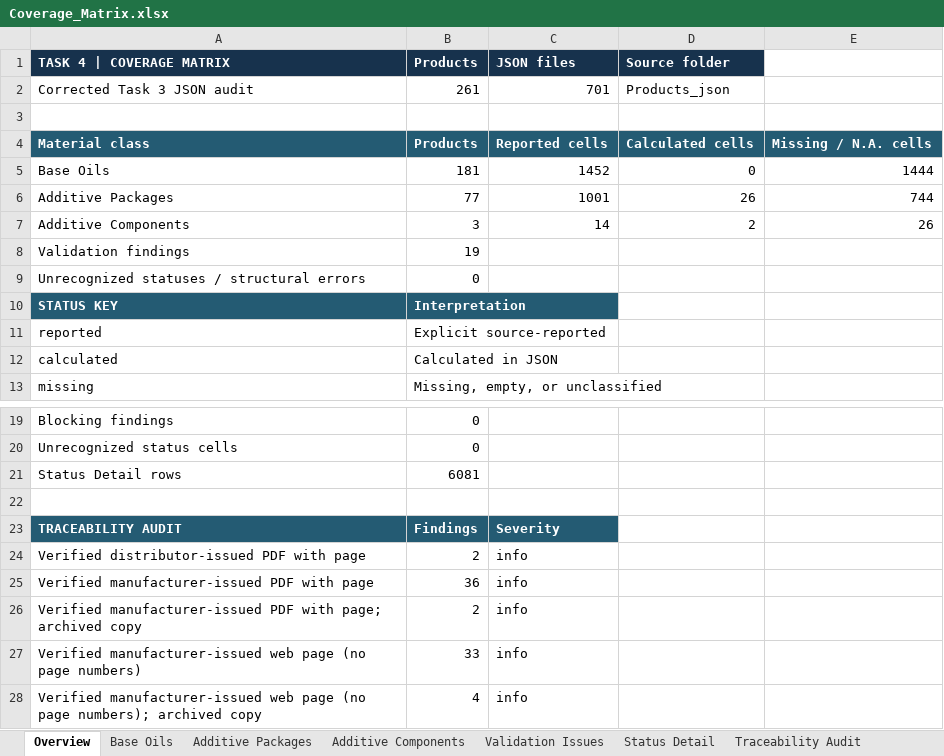
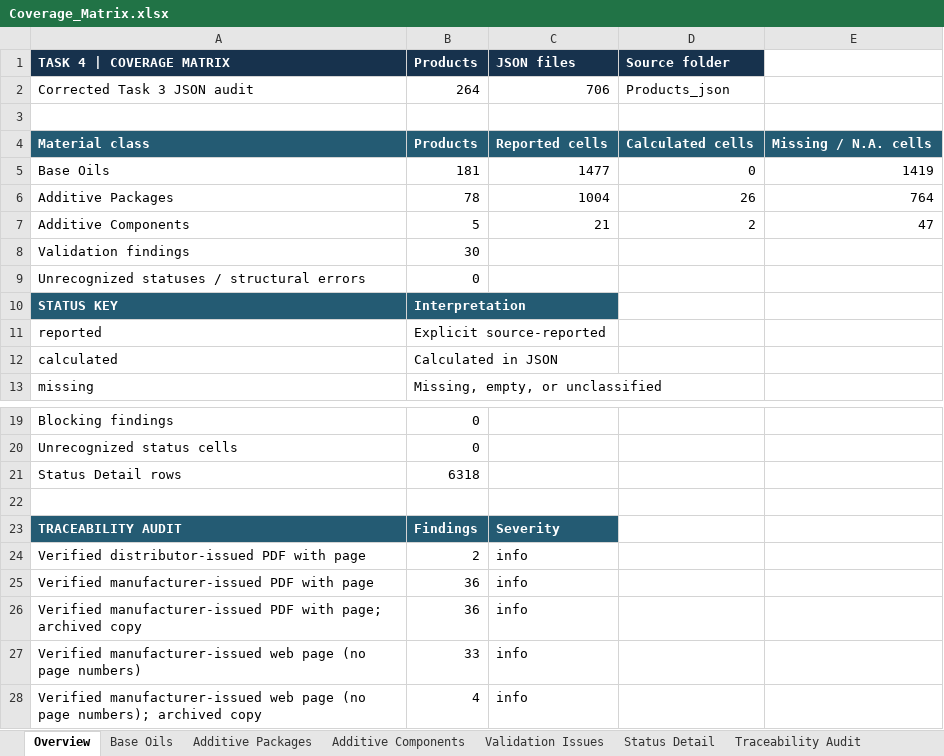
Before and after one commit to alaaahmadd182-lab/Smart-formulator-project, an Excel workbook: Coverage_Matrix.xlsx, sheet Overview, drawn as a sheet; only a part is shown, gaps mark what is left out; values as stored, in another font and other column widths than the file's, no borders; the diff names each change by its address in the sheet, - before the commit and + after, or states it on an @@ line.

```diff
--- a/Coverage_Matrix.xlsx (sheet Overview)
+++ b/Coverage_Matrix.xlsx (sheet Overview)
-B2 (Products): 261
+B2 (Products): 264
-C2 (JSON files): 701
+C2 (JSON files): 706
-C5 (JSON files): 1452
+C5 (JSON files): 1477
-E5: 1444
+E5: 1419
-B6 (Products): 77
+B6 (Products): 78
-C6 (JSON files): 1001
+C6 (JSON files): 1004
-E6: 744
+E6: 764
-B7 (Products): 3
+B7 (Products): 5
-C7 (JSON files): 14
+C7 (JSON files): 21
-E7: 26
+E7: 47
-B8 (Products): 19
+B8 (Products): 30
-B21 (Products): 6081
+B21 (Products): 6318
-B26 (Products): 2
+B26 (Products): 36
```
Also changed, not shown: sheet Status Detail, sheet Traceability Audit, sheet Additive Components, sheet Additive Packages, sheet Base Oils, sheet Validation Issues.
